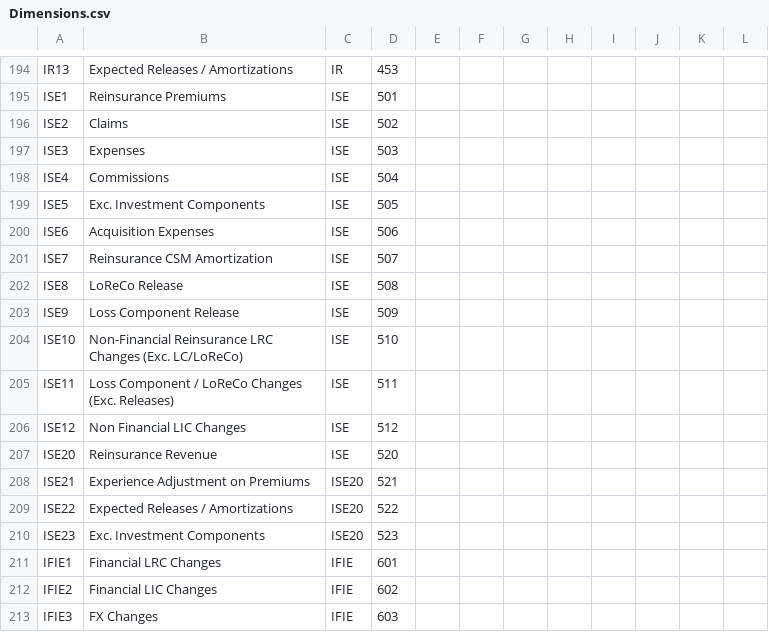
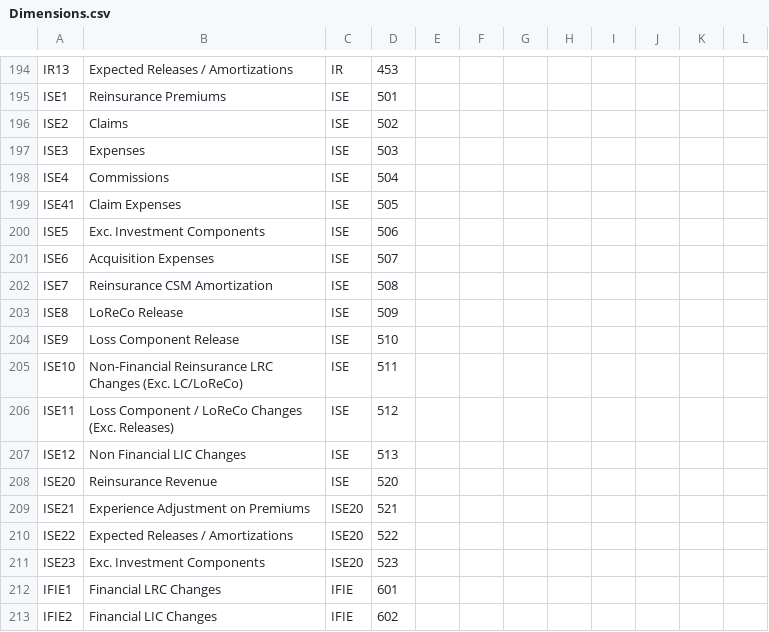
Before and after one commit to Systemorph/IFRS17CalculationEngine, a CSV file: ifrs17-template/Files/Dimensions.csv, drawn as a sheet; only a part is shown, gaps mark what is left out; the shorter side is filled out with more unchanged rows.

Commit message:
Added CE

```diff
--- a/ifrs17-template/Files/Dimensions.csv
+++ b/ifrs17-template/Files/Dimensions.csv
@@ -198,10 +198,11 @@ ISE3,Expenses,ISE,503,,,,,,,,
 ISE4,Commissions,ISE,504,,,,,,,,
-ISE5,Exc. Investment Components,ISE,505,,,,,,,,
-ISE6,Acquisition Expenses,ISE,506,,,,,,,,
-ISE7,Reinsurance CSM Amortization,ISE,507,,,,,,,,
-ISE8,LoReCo Release,ISE,508,,,,,,,,
-ISE9,Loss Component Release,ISE,509,,,,,,,,
-ISE10,Non-Financial Reinsurance LRC Changes (Exc. LC/LoReCo),ISE,510,,,,,,,,
-ISE11,Loss Component / LoReCo Changes (Exc. Releases),ISE,511,,,,,,,,
-ISE12,Non Financial LIC Changes,ISE,512,,,,,,,,
+ISE41,Claim Expenses,ISE,505,,,,,,,,
+ISE5,Exc. Investment Components,ISE,506,,,,,,,,
+ISE6,Acquisition Expenses,ISE,507,,,,,,,,
+ISE7,Reinsurance CSM Amortization,ISE,508,,,,,,,,
+ISE8,LoReCo Release,ISE,509,,,,,,,,
+ISE9,Loss Component Release,ISE,510,,,,,,,,
+ISE10,Non-Financial Reinsurance LRC Changes (Exc. LC/LoReCo),ISE,511,,,,,,,,
+ISE11,Loss Component / LoReCo Changes (Exc. Releases),ISE,512,,,,,,,,
+ISE12,Non Financial LIC Changes,ISE,513,,,,,,,,
 ISE20,Reinsurance Revenue,ISE,520,,,,,,,,
```
